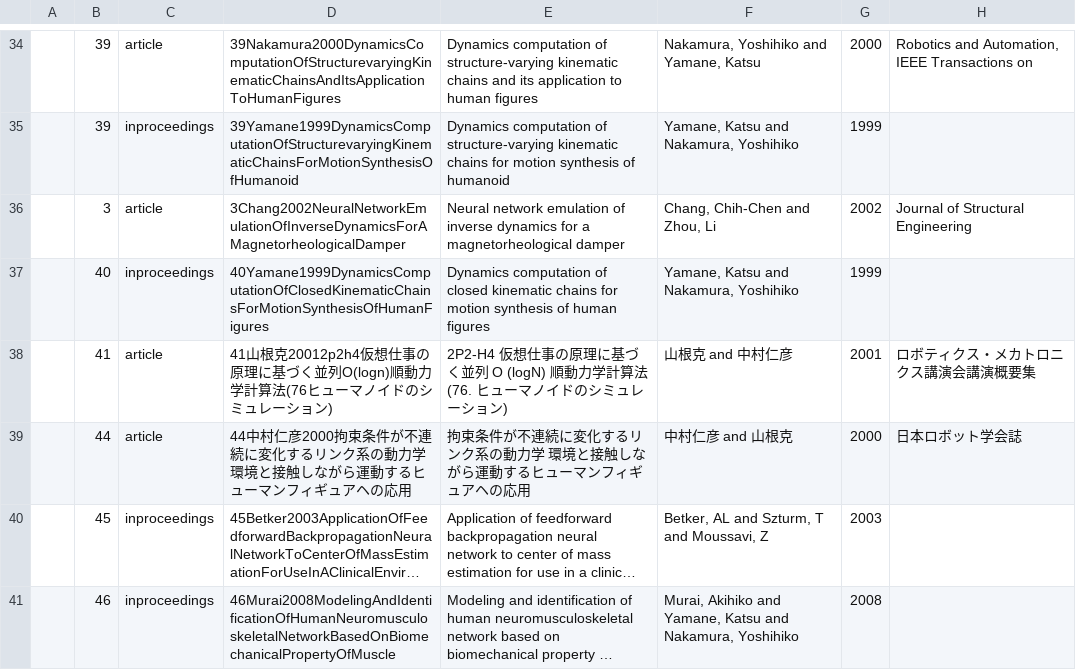
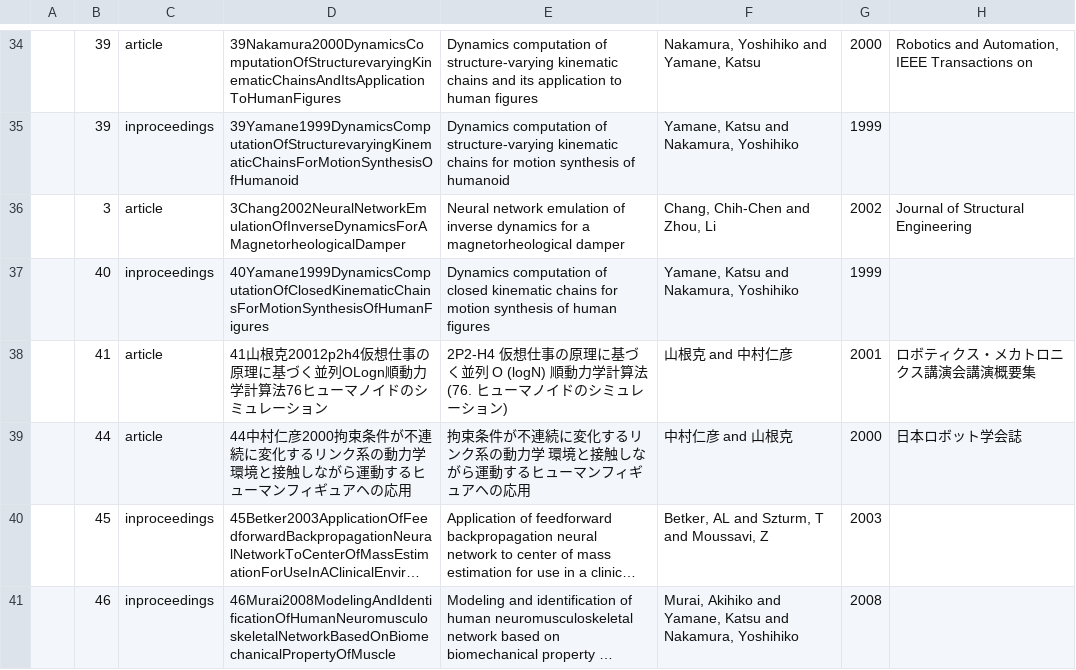
Before and after one commit to hamko/bibtex, a CSV file: src/bibtex.csv, drawn as a sheet; only a part is shown, gaps mark what is left out; long unchanged cells end in …; the diff names each change by its address in the sheet, - before the commit and + after, or states it on an @@ line.

```diff
--- a/src/bibtex.csv
+++ b/src/bibtex.csv
-D38: …づく並列O(logn)順動力学計算法(76ヒューマノイドのシミュレーション)
+D38: …づく並列OLogn順動力学計算法76ヒューマノイドのシミュレーション
```
Also changed, not shown: 6 other files.
